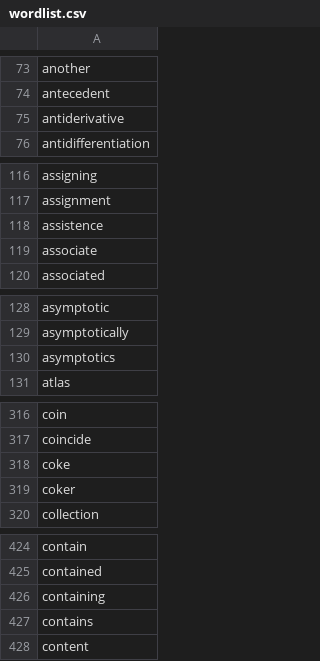
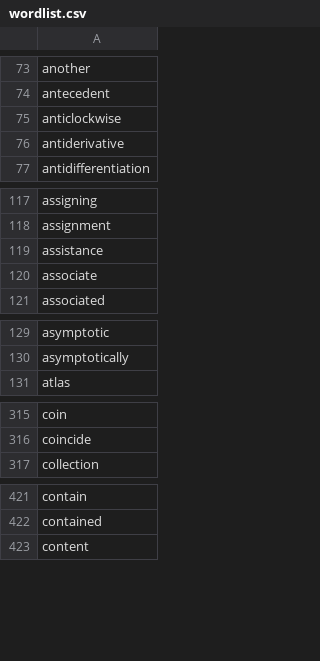
Before and after one commit to Admiraldesvl/math-core-word, a CSV file: wordlist.csv, drawn as a sheet; only a part is shown, gaps mark what is left out; the diff covers the shown part only.

```diff
--- a/wordlist.csv
+++ b/wordlist.csv
@@ -74,2 +74,3 @@ another
 antecedent
+anticlockwise
 antiderivative
@@ -117,3 +118,3 @@ assigning
 assignment
-assistence
+assistance
 associate
@@ -129,3 +130,2 @@ asymptotic
 asymptotically
-asymptotics
 atlas
@@ -317,4 +316,2 @@ coin
 coincide
-coke
-coker
 collection
@@ -425,4 +422,2 @@ contain
 contained
-containing
-contains
 content
```
Also changed, not shown: 13 removed rows elsewhere in this file, 22 other files.
